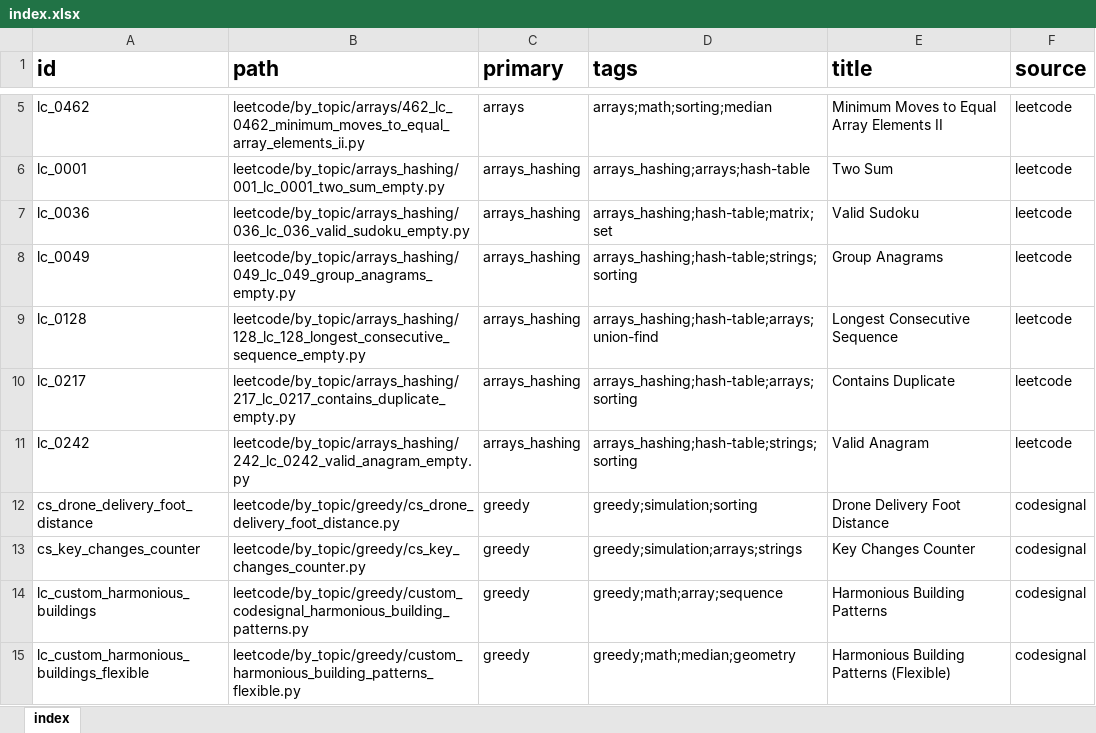
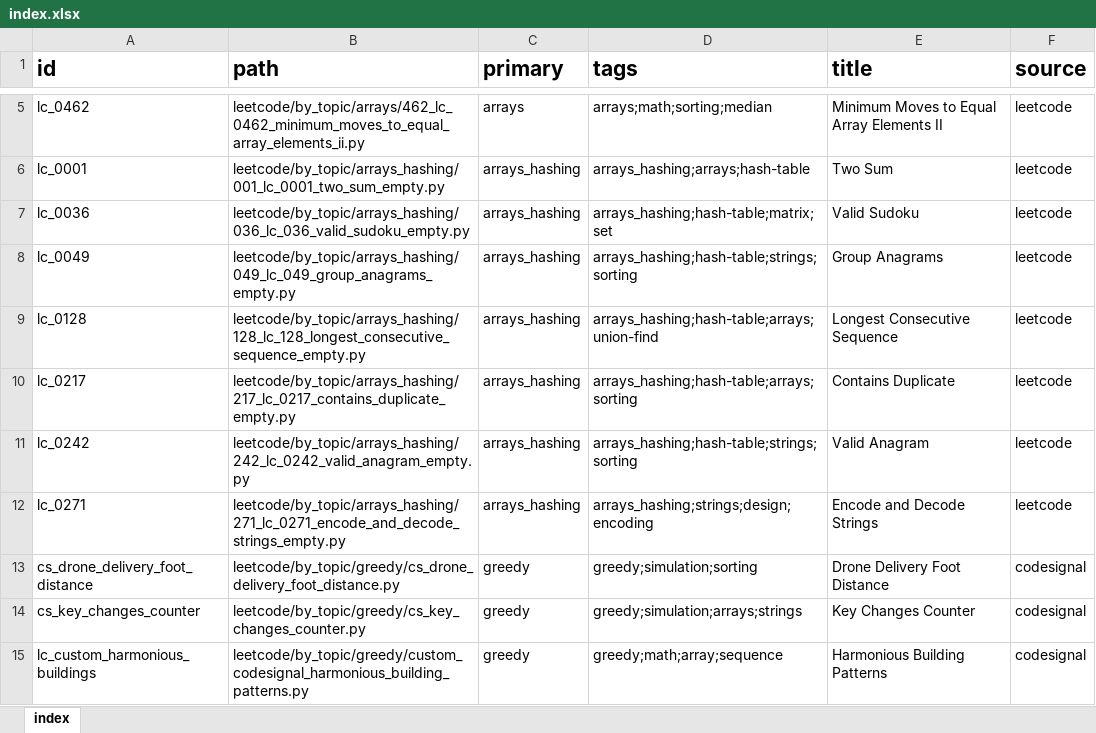
Before and after one commit to seanlgirgis/StudyBook, an Excel workbook: coding_challenges/index.xlsx, sheet index, drawn as a sheet; only a part is shown, gaps mark what is left out; the shorter side is filled out with more unchanged rows; values as stored, in another font and other column widths than the file's, no borders; the diff names each change by its address in the sheet, - before the commit and + after, or states it on an @@ line.

```diff
--- a/coding_challenges/index.xlsx (sheet index)
+++ b/coding_challenges/index.xlsx (sheet index)
+row 12: lc_0271 | leetcode/by_topic/arrays_hashing/271_lc_0271_encode_and_decode_strings_empty.py | arrays_hashing | arrays_hashing;strings;design;encoding | Encode and Decode Strings | leetcode
```
Also changed, not shown: 2 other files.
